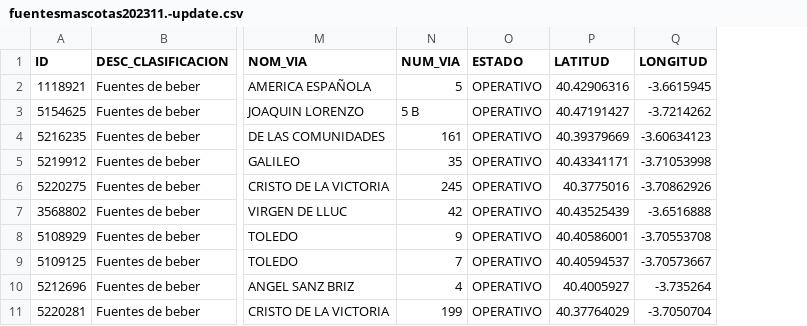
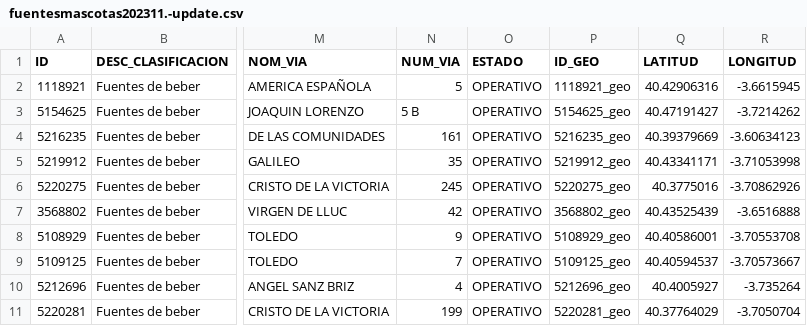
Before and after one commit to miguelangel-suarez/Curso2023-2024-DataScience, a CSV file: HandsOn/Group03/csv/fuentesmascotas202311.-update.csv, drawn as a sheet; only a part is shown, gaps mark what is left out; the diff names each change by its address in the sheet, - before the commit and + after, or states it on an @@ line.

```diff
--- a/HandsOn/Group03/csv/fuentesmascotas202311.-update.csv
+++ b/HandsOn/Group03/csv/fuentesmascotas202311.-update.csv
+column P (ID_GEO), rows 2-11: 1118921_geo | 5154625_geo | 5216235_geo | 5219912_geo | 5220275_geo | 3568802_geo | 5108929_geo | 5109125_geo | 5212696_geo | 5220281_geo
```
Also changed, not shown: 1 other file.
